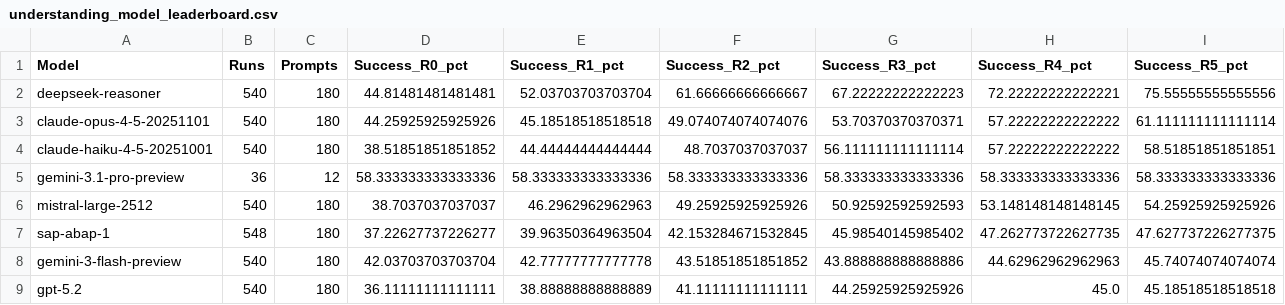
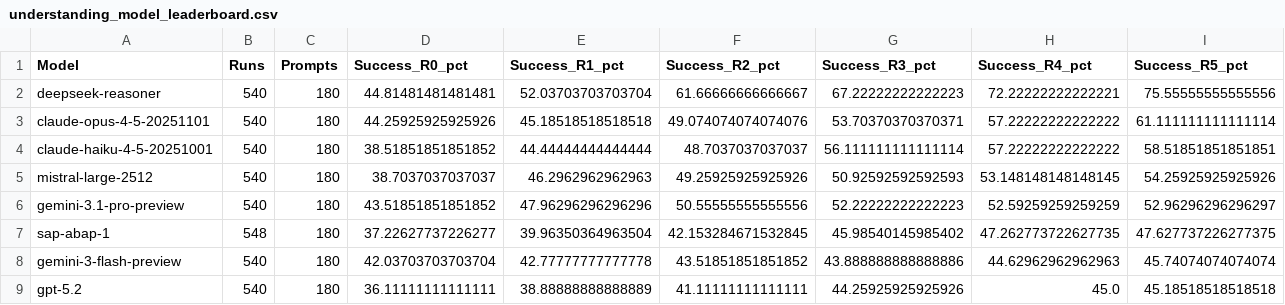
Before and after one commit to marianfoo/LLM-Benchmark-ABAP-Code-Generation, a CSV file: data/understanding_model_leaderboard.csv, drawn as a sheet; only a part is shown; removed rows and columns are numbered as before the commit, all else as after; rows hold the shown columns only; the diff names each change by its address in the sheet, - before the commit and + after, or states it on an @@ line.

```diff
--- a/data/understanding_model_leaderboard.csv
+++ b/data/understanding_model_leaderboard.csv
-row 5: gemini-3.1-pro-preview | 36 | 12 | 58.333333333333336 | 58.333333333333336 | 58.333333333333336 | 58.333333333333336 | 58.333333333333336 | 58.333333333333336
+row 6: gemini-3.1-pro-preview | 540 | 180 | 43.51851851851852 | 47.96296296296296 | 50.55555555555556 | 52.22222222222223 | 52.59259259259259 | 52.96296296296297
```
Also changed, not shown: data/model_leaderboard.csv, webpage/data/model_leaderboard.csv, 55 other files.
